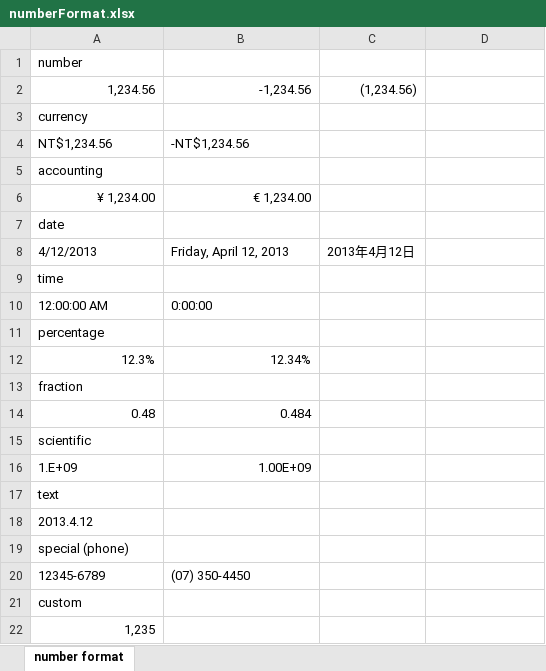
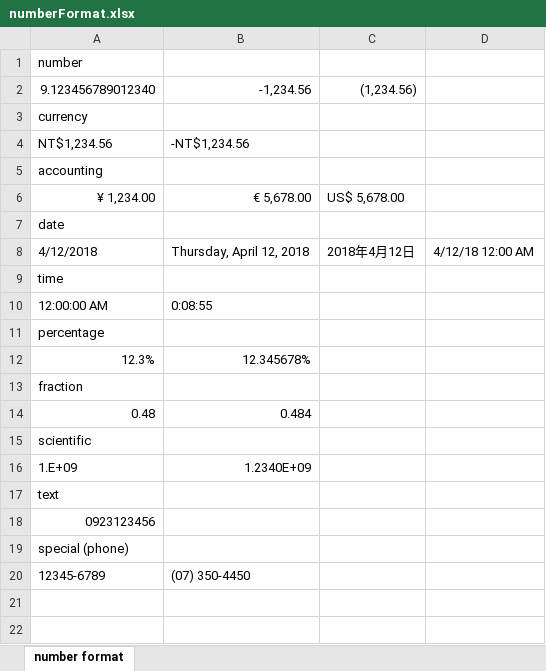
Before and after one commit to keikai/keikai-demo, an Excel workbook: src/main/webapp/book/numberFormat.xlsx, sheet number format, drawn as a sheet; values as stored, in another font and other column widths than the file's, no cell formats; removed rows and columns are numbered as before the commit, all else as after; the diff names each change by its address in the sheet, - before the commit and + after, or states it on an @@ line.

Commit message:
update formats

```diff
--- a/src/main/webapp/book/numberFormat.xlsx (sheet number format)
+++ b/src/main/webapp/book/numberFormat.xlsx (sheet number format)
-A2: 1,234.56
+A2: 9.123456789012340
-B6: € 1,234.00
+B6: € 5,678.00
-C6: (empty)
+C6: US$ 5,678.00
-row 8: 4/12/2013 | Friday, April 12, 2013 | 2013年4月12日
+row 8: 4/12/2018 | Thursday, April 12, 2018 | 2018年4月12日 | 4/12/18 12:00 AM
-B10: 0:00:00
+B10: 0:08:55
-B12: 12.34%
+B12: 12.345678%
-B16: 1.00E+09
+B16: 1.2340E+09
-A18: 2013.4.12
+A18: 0923123456
-row 21: custom
-row 22: 1,235
```
Also changed, not shown: cell formats.
